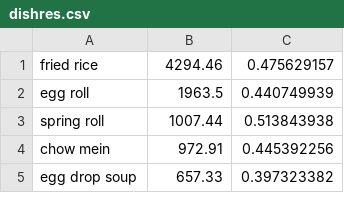
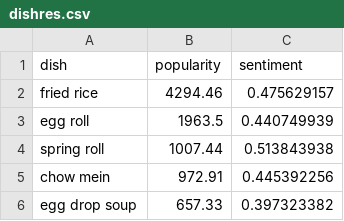
Before and after one commit to ihenria/ihenria.github.io, a CSV file: dishres.csv, drawn as a sheet; only a part is shown; the diff names each change by its address in the sheet, - before the commit and + after, or states it on an @@ line.

```diff
--- a/dishres.csv
+++ b/dishres.csv
+row 1: dish | popularity | sentiment
```
Also changed, not shown: restres.csv, 1 other file.
